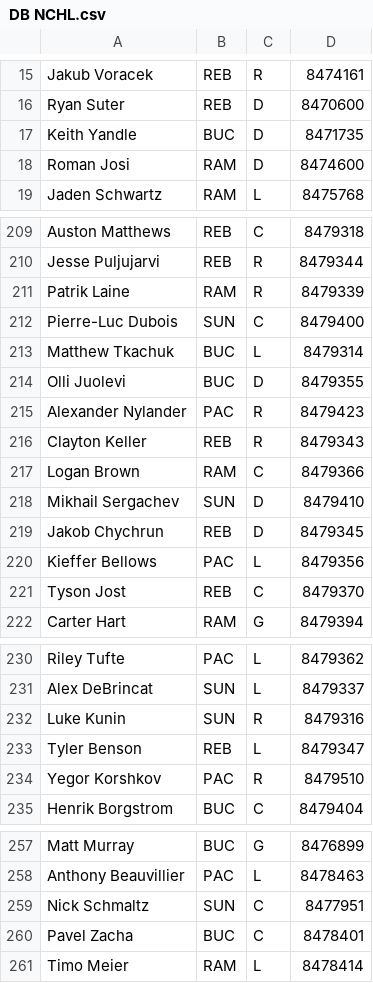
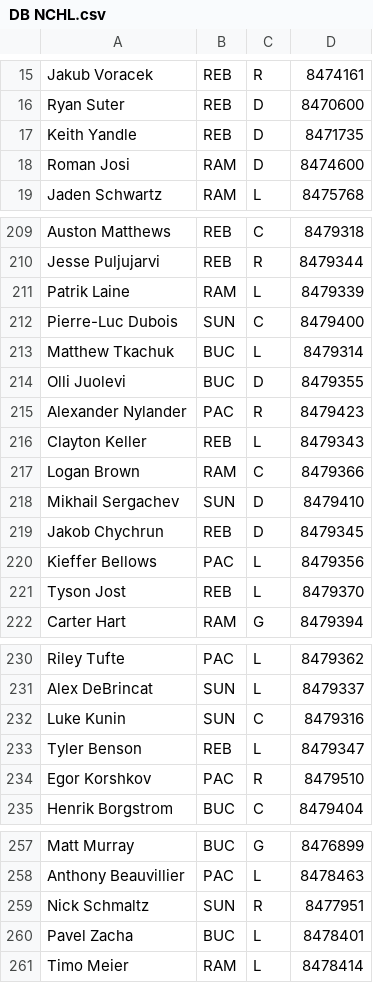
Before and after one commit to SunsHC/NCHLRoster, a CSV file: NCHLRoster/NCHLRoster/bin/Debug/DB NCHL.csv, drawn as a sheet; only a part is shown, gaps mark what is left out; the diff covers the shown part only.

Commit message:
file update

```diff
--- a/NCHLRoster/NCHLRoster/bin/Debug/DB NCHL.csv
+++ b/NCHLRoster/NCHLRoster/bin/Debug/DB NCHL.csv
@@ -16,3 +16,3 @@ Jakub Voracek,REB,R,8474161
 Ryan Suter,REB,D,8470600
-Keith Yandle,BUC,D,8471735
+Keith Yandle,REB,D,8471735
 Roman Josi,RAM,D,8474600
@@ -210,3 +210,3 @@ Auston Matthews,REB,C,8479318
 Jesse Puljujarvi,REB,R,8479344
-Patrik Laine,RAM,R,8479339
+Patrik Laine,RAM,L,8479339
 Pierre-Luc Dubois,SUN,C,8479400
@@ -215,3 +215,3 @@ Olli Juolevi,BUC,D,8479355
 Alexander Nylander,PAC,R,8479423
-Clayton Keller,REB,R,8479343
+Clayton Keller,REB,L,8479343
 Logan Brown,RAM,C,8479366
@@ -220,3 +220,3 @@ Jakob Chychrun,REB,D,8479345
 Kieffer Bellows,PAC,L,8479356
-Tyson Jost,REB,C,8479370
+Tyson Jost,REB,L,8479370
 Carter Hart,RAM,G,8479394
@@ -231,5 +231,5 @@ Riley Tufte,PAC,L,8479362
 Alex DeBrincat,SUN,L,8479337
-Luke Kunin,SUN,R,8479316
+Luke Kunin,SUN,C,8479316
 Tyler Benson,REB,L,8479347
-Yegor Korshkov,PAC,R,8479510
+Egor Korshkov,PAC,R,8479510
 Henrik Borgstrom,BUC,C,8479404
@@ -258,4 +258,4 @@ Matt Murray,BUC,G,8476899
 Anthony Beauvillier,PAC,L,8478463
-Nick Schmaltz,SUN,C,8477951
-Pavel Zacha,BUC,C,8478401
+Nick Schmaltz,SUN,R,8477951
+Pavel Zacha,BUC,L,8478401
 Timo Meier,RAM,L,8478414
```
Also changed, not shown: 11 edited cells elsewhere in this file.
